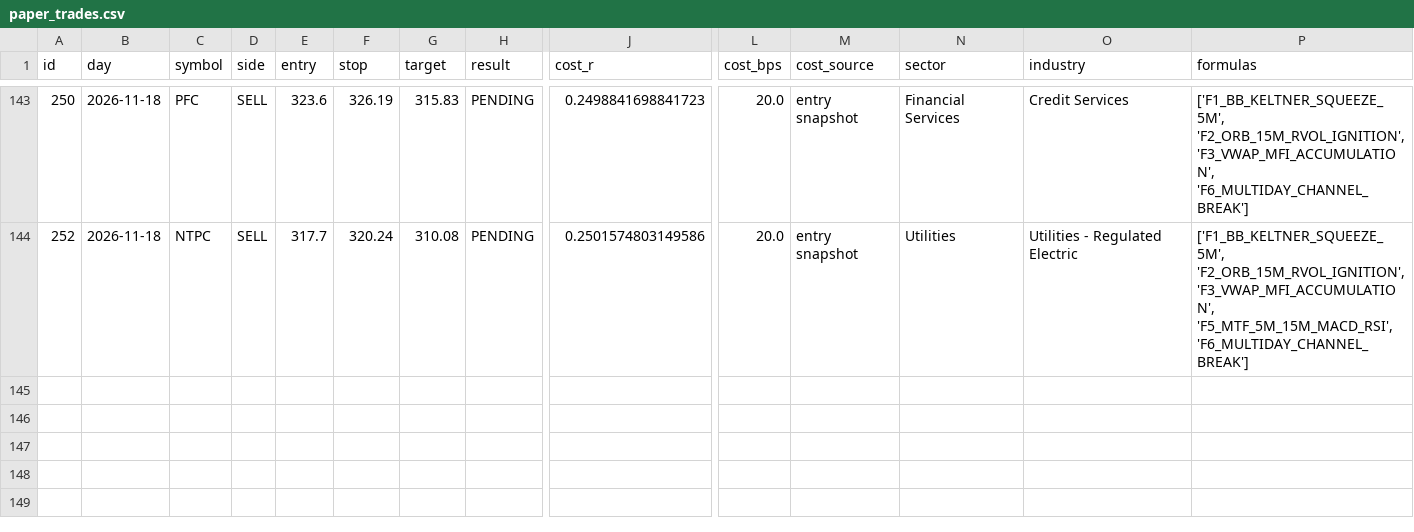
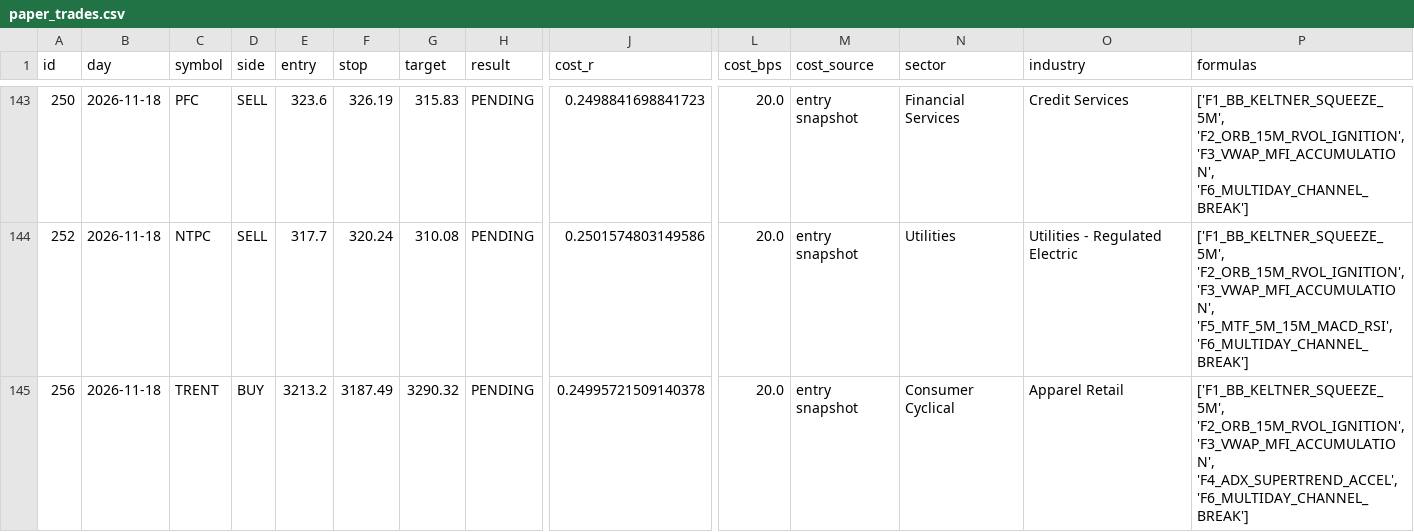
Before and after one commit to mahakalstay-coder/bharat-intraday-scout, a CSV file: reports/paper_trades.csv, drawn as a sheet; only a part is shown, gaps mark what is left out; rows hold the shown columns only; the diff names each change by its address in the sheet, - before the commit and + after, or states it on an @@ line.

```diff
--- a/reports/paper_trades.csv
+++ b/reports/paper_trades.csv
+row 145: 256 | 2026-11-18 | TRENT | BUY | 3213.2 | 3187.49 | 3290.32 | PENDING | 0.24995721509140378 | 20.0 | entry snapshot | Consumer Cyclical | Apparel Retail | ['F1_BB_KELTNER_SQUEEZE_5M', 'F2_ORB_15M_RVOL_IGNITION', 'F3_VWAP_MFI_ACCUMULATION', 'F4_ADX_SUPERTREND_ACCEL', 'F6_MULTIDAY_CHANNEL_BREAK']
```
Also changed, not shown: reports/four_header_ledger.csv, 6 other files.
